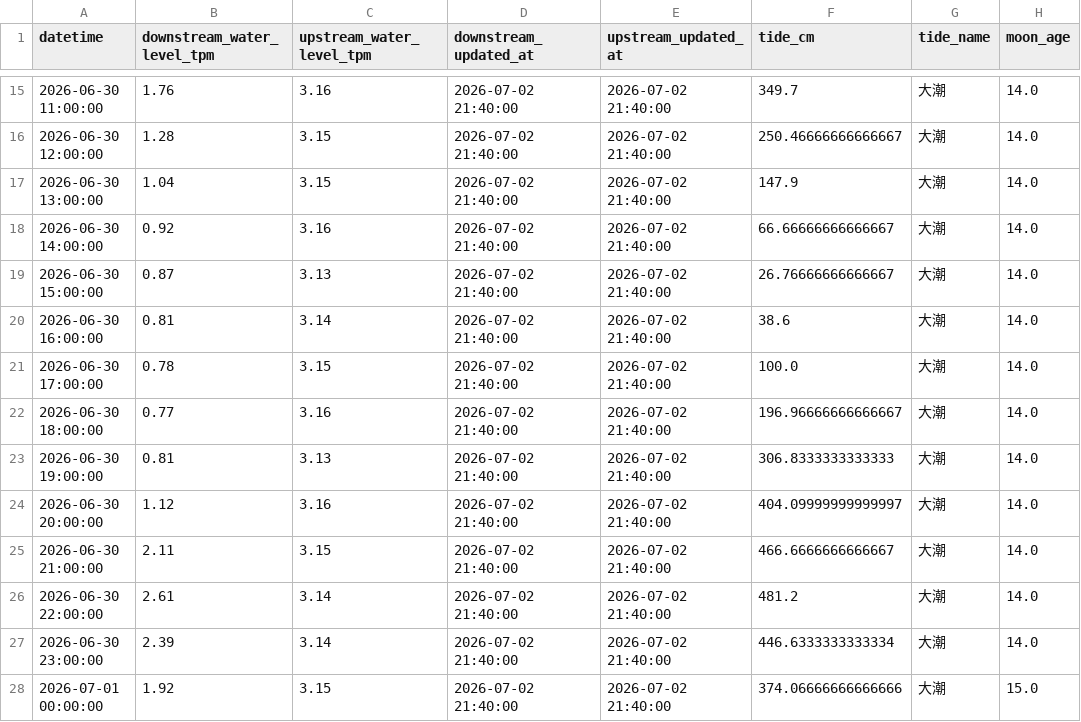
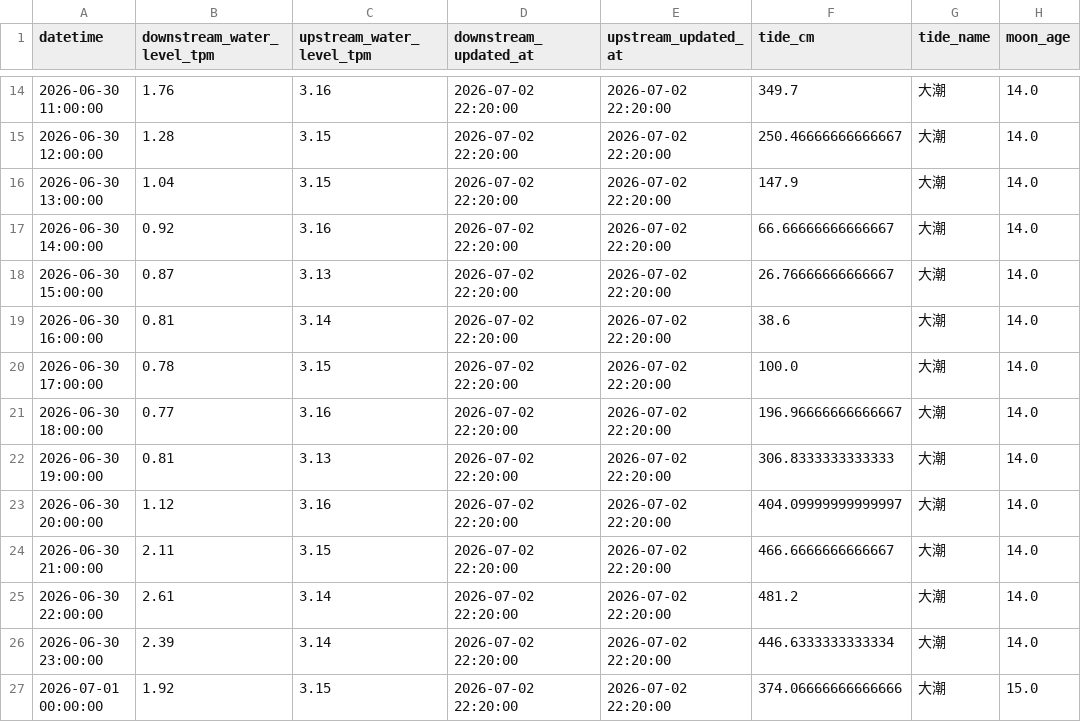
Before and after one commit to wata2022/chikugo-monitor, a CSV file: docs/merged.csv, drawn as a sheet; only a part is shown, gaps mark what is left out; addresses are those after the commit; the diff covers the shown part only; the diff names each change by its address in the sheet, - before the commit and + after, or states it on an @@ line.

Commit message:
Update water levels through 22:00

```diff
--- a/docs/merged.csv
+++ b/docs/merged.csv
-D14:D27 (downstream_updated_at): 2026-07-02 21:40:00
+D14:D27 (downstream_updated_at): 2026-07-02 22:20:00
-E14:E27 (upstream_updated_at): 2026-07-02 21:40:00
+E14:E27 (upstream_updated_at): 2026-07-02 22:20:00
```
Also changed, not shown: 1 added row, 1 removed row and 114 edited cells elsewhere in this file, water_level.csv.
